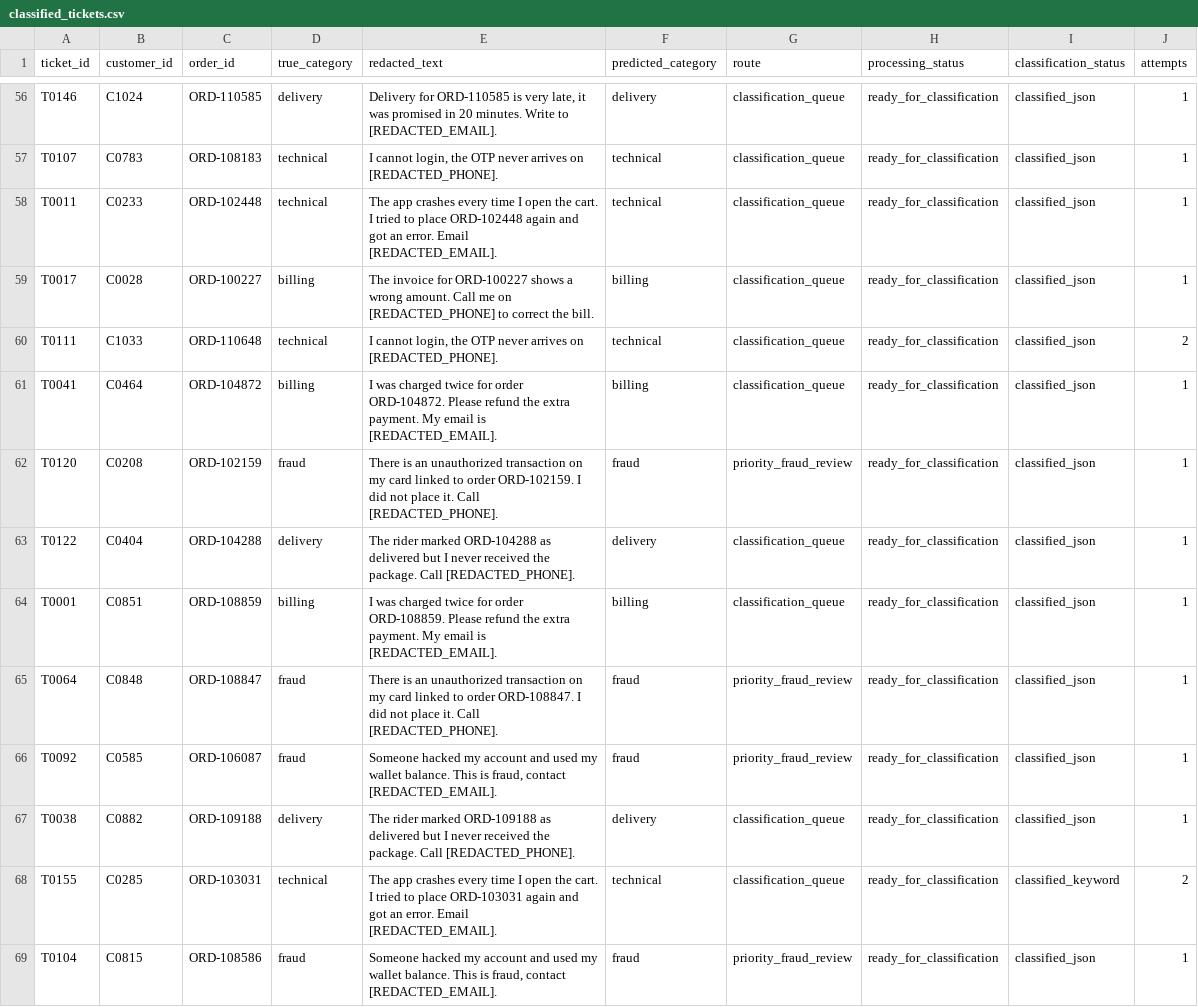
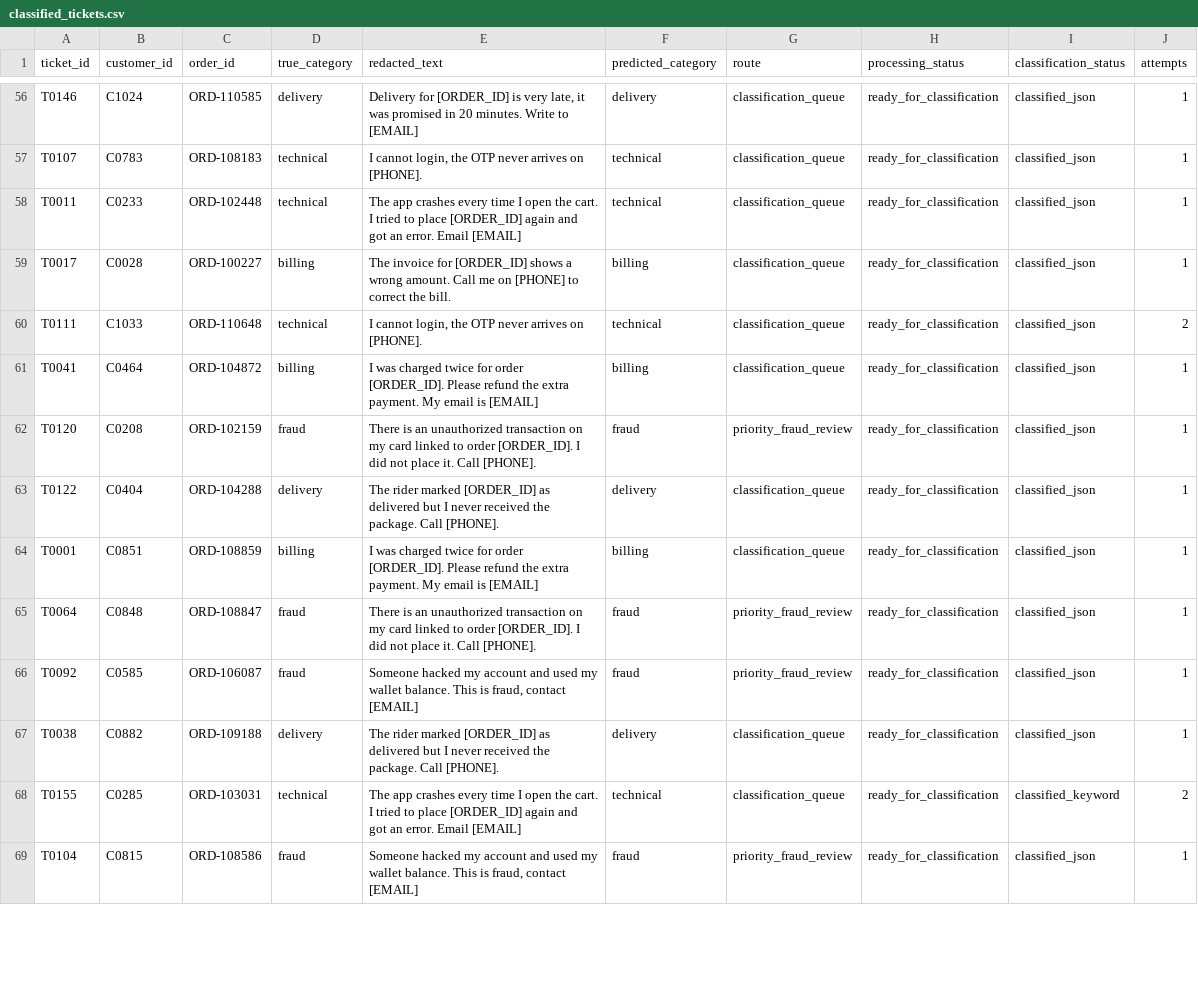
Before and after one commit to mohamedrafiq413-dotcom/instamart-customer-intelligence-copilot, a CSV file: data/clean/classified_tickets.csv, drawn as a sheet; only a part is shown, gaps mark what is left out; the diff covers the shown part only; the diff names each change by its address in the sheet, - before the commit and + after, or states it on an @@ line.

```diff
--- a/data/clean/classified_tickets.csv
+++ b/data/clean/classified_tickets.csv
-E56 (redacted_text): Delivery for ORD-110585 is very late, it was promised in 20 minutes. Write to [REDACTED_EMAIL].
+E56 (redacted_text): Delivery for [ORDER_ID] is very late, it was promised in 20 minutes. Write to [EMAIL]
-E57 (redacted_text): …arrives on [REDACTED_PHONE].
+E57 (redacted_text): …arrives on [PHONE].
-E58 (redacted_text): …to place ORD-102448 again and got an error. Email [REDACTED_EMAIL].
+E58 (redacted_text): …to place [ORDER_ID] again and got an error. Email [EMAIL]
-E59 (redacted_text): …invoice for ORD-100227 shows a wrong amount. Call me on [REDACTED_PHONE] to correct…
+E59 (redacted_text): …invoice for [ORDER_ID] shows a wrong amount. Call me on [PHONE] to correct…
-E60 (redacted_text): …arrives on [REDACTED_PHONE].
+E60 (redacted_text): …arrives on [PHONE].
-E61 (redacted_text): …for order ORD-104872. Please refund the extra payment. My email is [REDACTED_EMAIL].
+E61 (redacted_text): …for order [ORDER_ID]. Please refund the extra payment. My email is [EMAIL]
-E62 (redacted_text): …to order ORD-102159. I did not place it. Call [REDACTED_PHONE].
+E62 (redacted_text): …to order [ORDER_ID]. I did not place it. Call [PHONE].
-E63 (redacted_text): …rider marked ORD-104288 as delivered but I never received the package. Call [REDACTED_PHONE].
+E63 (redacted_text): …rider marked [ORDER_ID] as delivered but I never received the package. Call [PHONE].
-E64 (redacted_text): …for order ORD-108859. Please refund the extra payment. My email is [REDACTED_EMAIL].
+E64 (redacted_text): …for order [ORDER_ID]. Please refund the extra payment. My email is [EMAIL]
-E65 (redacted_text): …to order ORD-108847. I did not place it. Call [REDACTED_PHONE].
+E65 (redacted_text): …to order [ORDER_ID]. I did not place it. Call [PHONE].
-E66 (redacted_text): …fraud, contact [REDACTED_EMAIL].
+E66 (redacted_text): …fraud, contact [EMAIL]
-E67 (redacted_text): …rider marked ORD-109188 as delivered but I never received the package. Call [REDACTED_PHONE].
+E67 (redacted_text): …rider marked [ORDER_ID] as delivered but I never received the package. Call [PHONE].
-E68 (redacted_text): …to place ORD-103031 again and got an error. Email [REDACTED_EMAIL].
+E68 (redacted_text): …to place [ORDER_ID] again and got an error. Email [EMAIL]
-E69 (redacted_text): …fraud, contact [REDACTED_EMAIL].
+E69 (redacted_text): …fraud, contact [EMAIL]
```
Also changed, not shown: 142 edited cells elsewhere in this file, data/clean/processed_tickets.csv, outputs/retention_list.csv, 7 other files.
